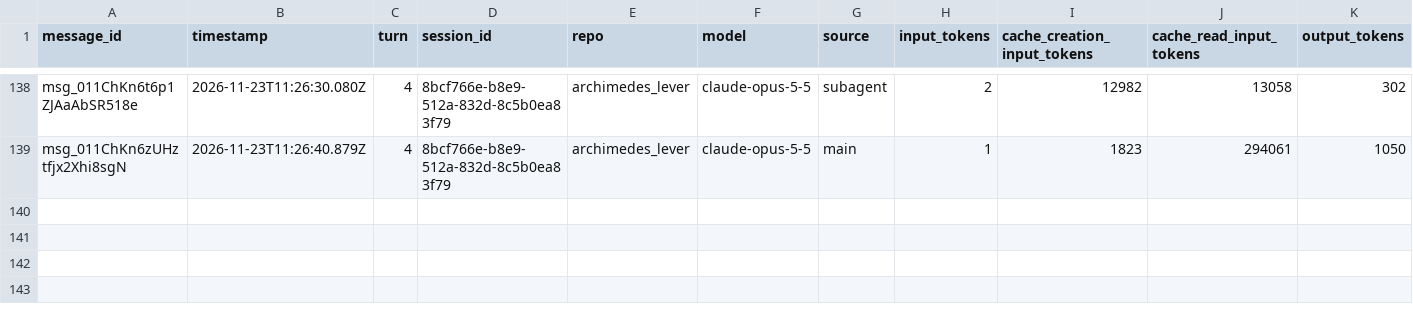
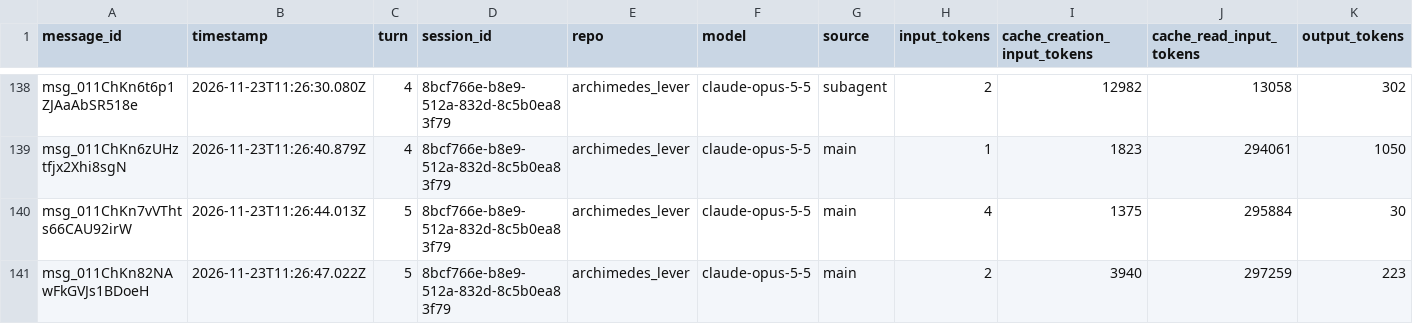
Before and after one commit to rhope-ops/archimedes_lever, a CSV file: sessions/8bcf766e-b8e9-512a-832d-8c5b0ea83f79.csv, drawn as a sheet; only a part is shown, gaps mark what is left out; the diff names each change by its address in the sheet, - before the commit and + after, or states it on an @@ line.

```diff
--- a/sessions/8bcf766e-b8e9-512a-832d-8c5b0ea83f79.csv
+++ b/sessions/8bcf766e-b8e9-512a-832d-8c5b0ea83f79.csv
+row 140: msg_011ChKn7vVThts66CAU92irW | 2026-11-23T11:26:44.013Z | 5 | 8bcf766e-b8e9-512a-832d-8c5b0ea83f79 | archimedes_lever | claude-opus-5-5 | main | 4 | 1375 | 295884 | 30
+row 141: msg_011ChKn82NAwFkGVJs1BDoeH | 2026-11-23T11:26:47.022Z | 5 | 8bcf766e-b8e9-512a-832d-8c5b0ea83f79 | archimedes_lever | claude-opus-5-5 | main | 2 | 3940 | 297259 | 223
```
